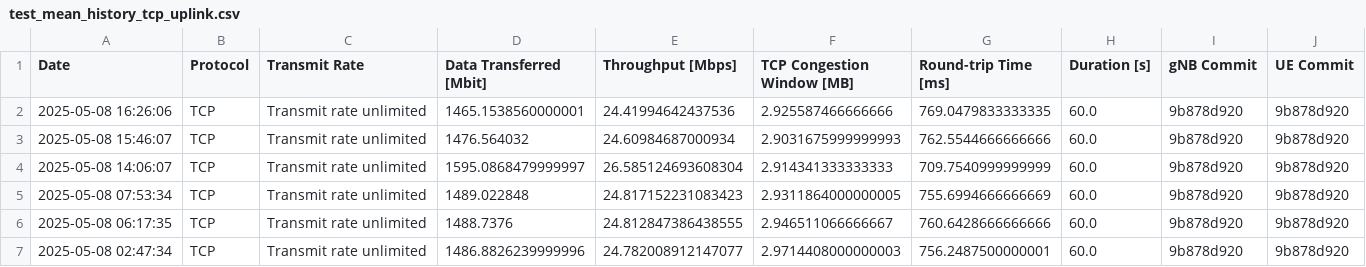
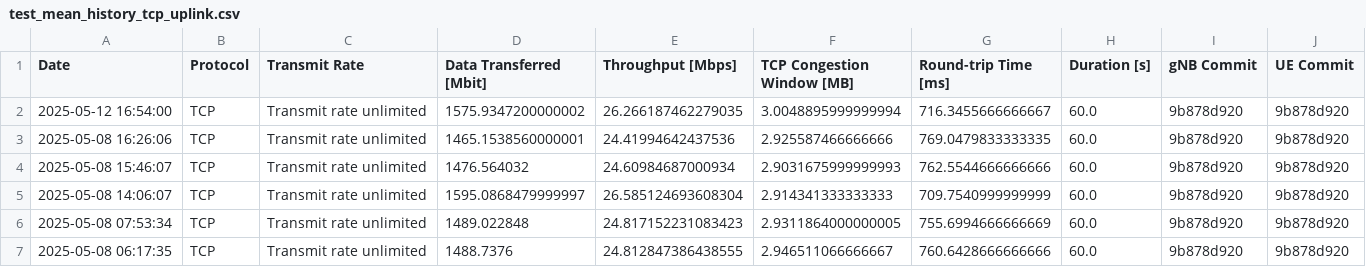
Before and after one commit to open-5g/openrangym, a CSV file: assets/test-history/test_mean_history_tcp_uplink.csv, drawn as a sheet; only a part is shown; the shorter side is filled out with more unchanged rows; the diff names each change by its address in the sheet, - before the commit and + after, or states it on an @@ line.

```diff
--- a/assets/test-history/test_mean_history_tcp_uplink.csv
+++ b/assets/test-history/test_mean_history_tcp_uplink.csv
+row 2: 2025-05-12 16:54:00 | TCP | Transmit rate unlimited | 1575.9347200000002 | 26.266187462279035 | 3.0048895999999994 | 716.3455666666667 | 60.0 | 9b878d920 | 9b878d920
```
Also changed, not shown: assets/test-history/test_mean_history_tcp_downlink.csv, 1 other file.
